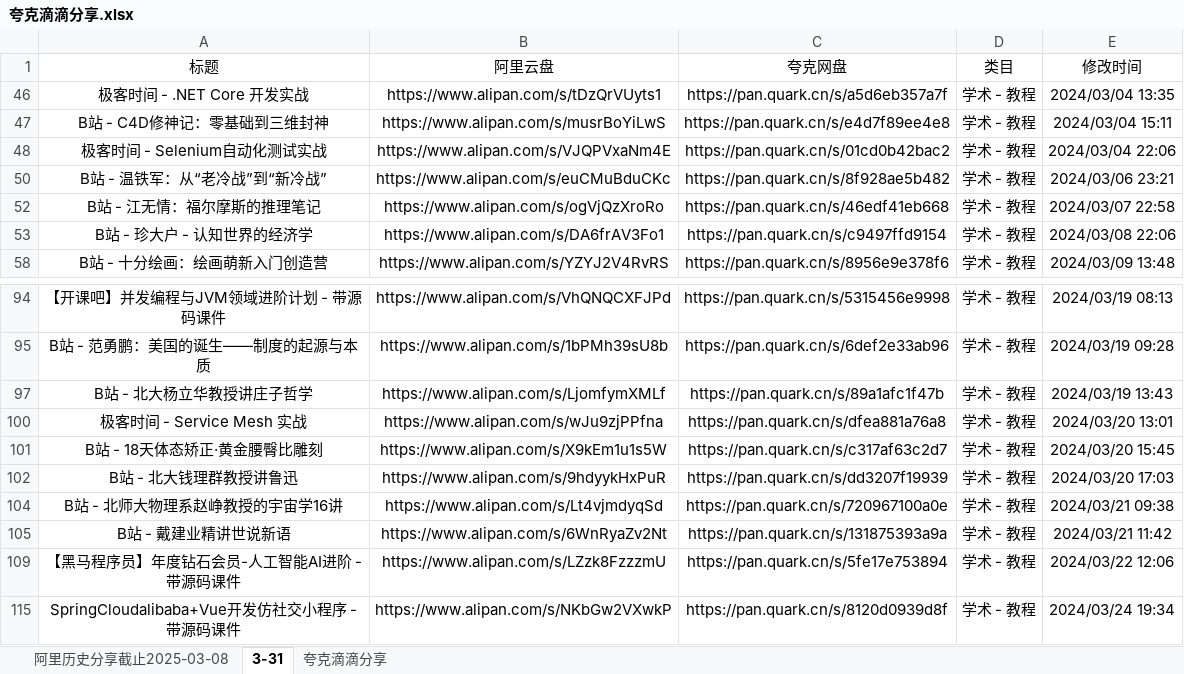
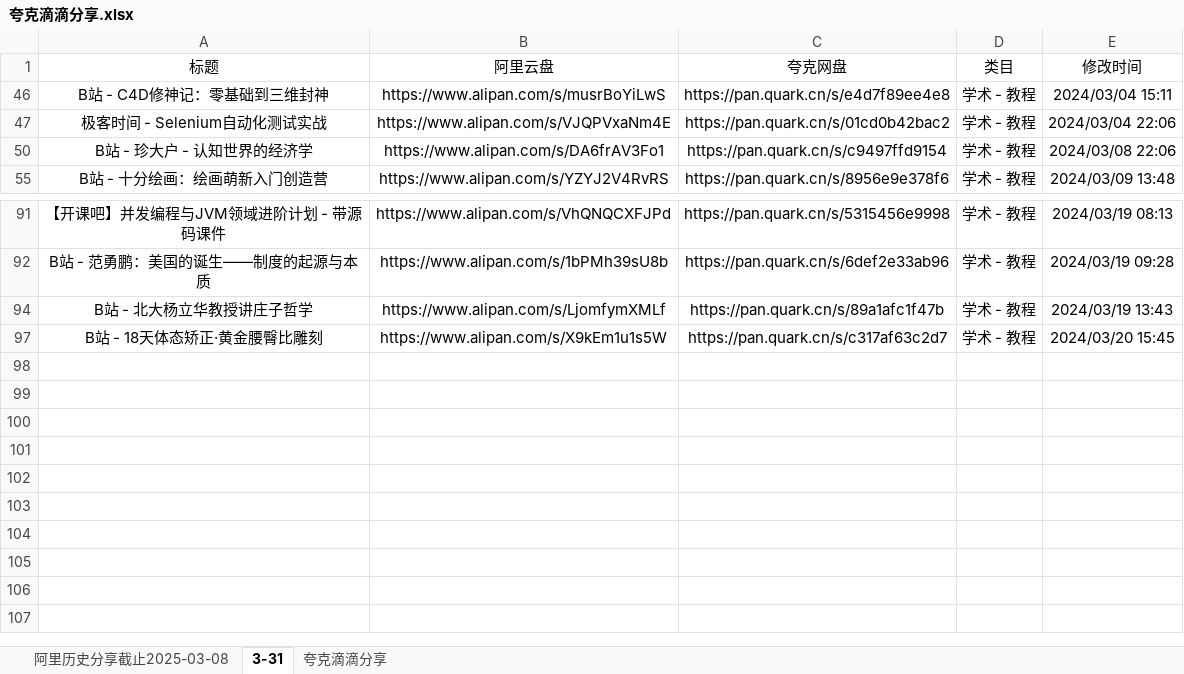
Before and after one commit to mitjavaz/memo, an Excel workbook: .ready/夸克滴滴分享.xlsx, sheet 3-31, drawn as a sheet; only a part is shown, gaps mark what is left out; values as stored, in another font and other column widths than the file's, no borders; the diff names each change by its address in the sheet, - before the commit and + after, or states it on an @@ line.

```diff
--- a/.ready/夸克滴滴分享.xlsx (sheet 3-31)
+++ b/.ready/夸克滴滴分享.xlsx (sheet 3-31)
-row 46: 极客时间 - .NET Core 开发实战 | https://www.alipan.com/s/tDzQrVUyts1 | https://pan.quark.cn/s/a5d6eb357a7f | 学术 - 教程 | 2024/03/04 13:35
-row 50: B站 - 温铁军：从“老冷战”到“新冷战” | https://www.alipan.com/s/euCMuBduCKc | https://pan.quark.cn/s/8f928ae5b482 | 学术 - 教程 | 2024/03/06 23:21
-row 52: B站 - 江无情：福尔摩斯的推理笔记 | https://www.alipan.com/s/ogVjQzXroRo | https://pan.quark.cn/s/46edf41eb668 | 学术 - 教程 | 2024/03/07 22:58
-row 100: 极客时间 - Service Mesh 实战 | https://www.alipan.com/s/wJu9zjPPfna | https://pan.quark.cn/s/dfea881a76a8 | 学术 - 教程 | 2024/03/20 13:01
-row 102: B站 - 北大钱理群教授讲鲁迅 | https://www.alipan.com/s/9hdyykHxPuR | https://pan.quark.cn/s/dd3207f19939 | 学术 - 教程 | 2024/03/20 17:03
-row 104: B站 - 北师大物理系赵峥教授的宇宙学16讲 | https://www.alipan.com/s/Lt4vjmdyqSd | https://pan.quark.cn/s/720967100a0e | 学术 - 教程 | 2024/03/21 09:38
-row 105: B站 - 戴建业精讲世说新语 | https://www.alipan.com/s/6WnRyaZv2Nt | https://pan.quark.cn/s/131875393a9a | 学术 - 教程 | 2024/03/21 11:42
-row 109: 【黑马程序员】年度钻石会员-人工智能AI进阶 - 带源码课件 | https://www.alipan.com/s/LZzk8FzzzmU | https://pan.quark.cn/s/5fe17e753894 | 学术 - 教程 | 2024/03/22 12:06
-row 115: SpringCloudalibaba+Vue开发仿社交小程序 - 带源码课件 | https://www.alipan.com/s/NKbGw2VXwkP | https://pan.quark.cn/s/8120d0939d8f | 学术 - 教程 | 2024/03/24 19:34
```
Also changed, not shown: sheet 夸克滴滴分享, sheet 阿里历史分享截止2025-03-08, 1 other file.
